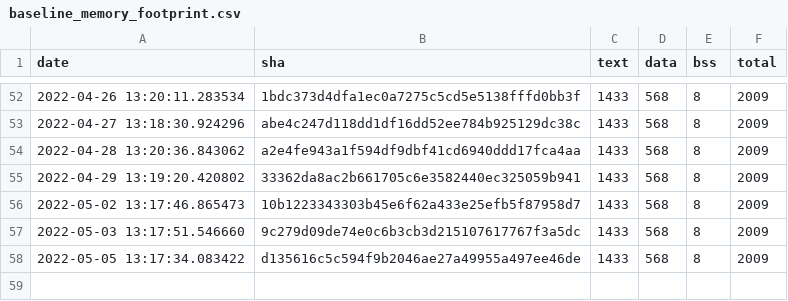
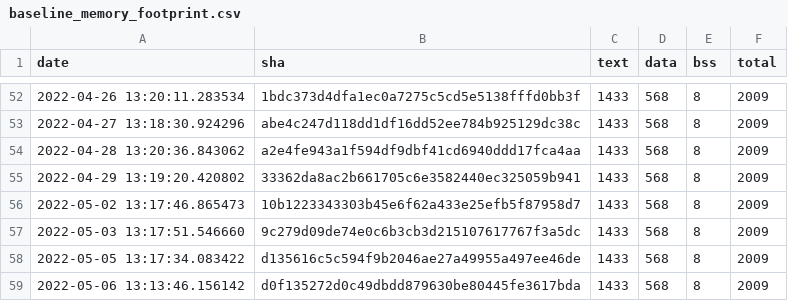
Before and after one commit to open-vela/apps_mlearning_tflite-micro, a CSV file: data/continuous_builds/size_profiling/linux_x86_64_release/baseline_memory_footprint.csv, drawn as a sheet; only a part is shown, gaps mark what is left out.

```diff
--- a/data/continuous_builds/size_profiling/linux_x86_64_release/baseline_memory_footprint.csv
+++ b/data/continuous_builds/size_profiling/linux_x86_64_release/baseline_memory_footprint.csv
@@ -58 +58,2 @@ date,sha,text,data,bss,total
 2022-05-05 13:17:34.083422,d135616c5c594f9b2046ae27a49955a497ee46de,1433,568,8,2009
+2022-05-06 13:13:46.156142,d0f135272d0c49dbdd879630be80445fe3617bda,1433,568,8,2009
```
Also changed, not shown: data/continuous_builds/size_profiling/linux_x86_64_release/interpreter_memory_footprint.csv, data/continuous_builds/size_profiling/linux_x86_64_release/keyword_benchmark.csv, 3 other files.
